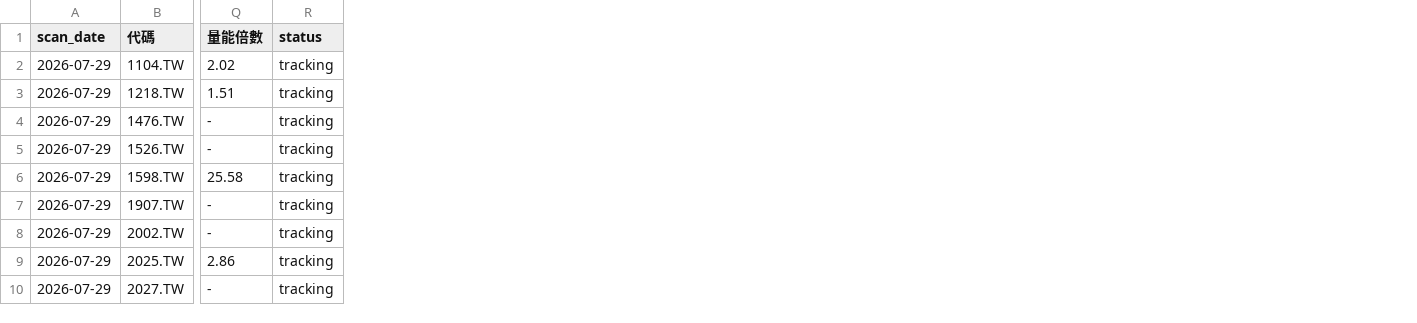
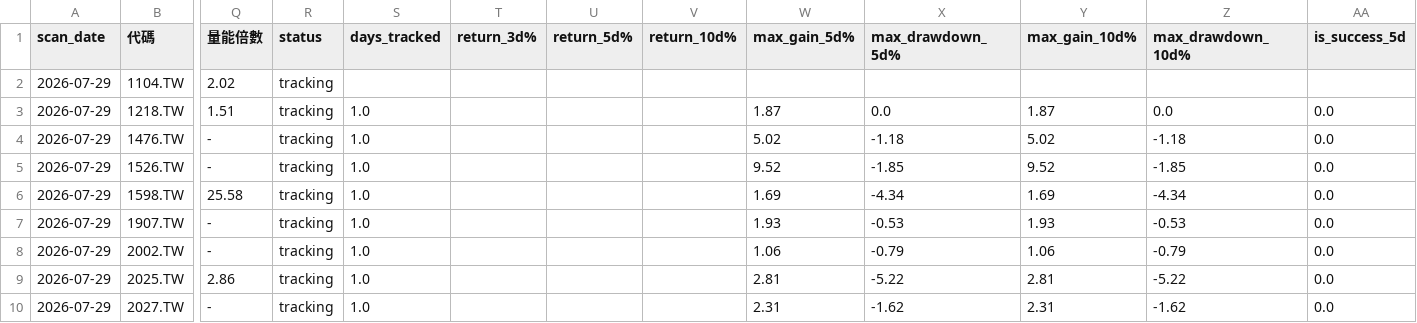
Before and after one commit to henglunlin/stock-scanner-FUBAN, a CSV file: Database/signal_tracking_20260730.csv, drawn as a sheet; only a part is shown, gaps mark what is left out; the diff names each change by its address in the sheet, - before the commit and + after, or states it on an @@ line.

Commit message:
Update signal_tracking_20260730.csv

```diff
--- a/Database/signal_tracking_20260730.csv
+++ b/Database/signal_tracking_20260730.csv
+column S (days_tracked), rows 3-10: all 1.0
+column T (return_3d%), empty
+column U (return_5d%), empty
+column V (return_10d%), empty
+column W (max_gain_5d%), rows 3-10: 1.87 | 5.02 | 9.52 | 1.69 | 1.93 | 1.06 | 2.81 | 2.31
+column X (max_drawdown_5d%), rows 3-10: 0.0 | -1.18 | -1.85 | -4.34 | -0.53 | -0.79 | -5.22 | -1.62
+column Y (max_gain_10d%), rows 3-10: 1.87 | 5.02 | 9.52 | 1.69 | 1.93 | 1.06 | 2.81 | 2.31
+column Z (max_drawdown_10d%), rows 3-10: 0.0 | -1.18 | -1.85 | -4.34 | -0.53 | -0.79 | -5.22 | -1.62
+column AA (is_success_5d), rows 3-10: all 0.0
```
